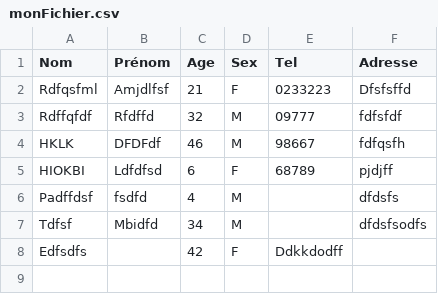
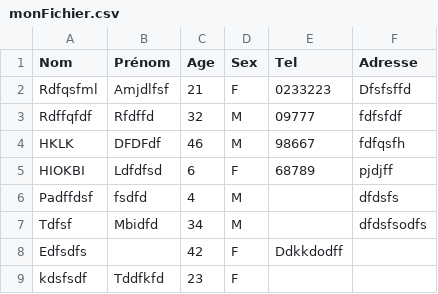
Before and after one commit to Mampionona33/Tp_php, a CSV file: csv/monFichier.csv, drawn as a sheet; the diff names each change by its address in the sheet, - before the commit and + after, or states it on an @@ line.

Commit message:
update csv file

```diff
--- a/csv/monFichier.csv
+++ b/csv/monFichier.csv
+row 9: kdsfsdf | Tddfkfd | 23 | F
```
